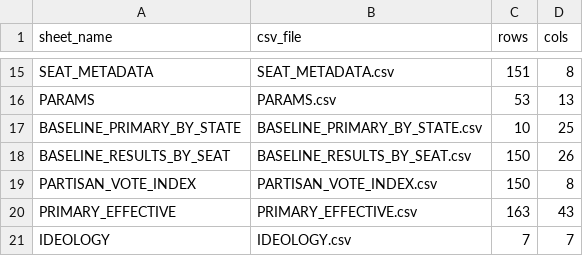
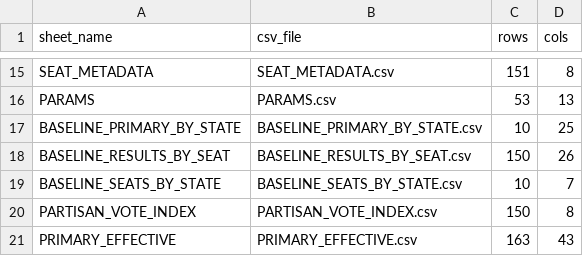
Before and after one commit to suandogg/federal-irv-model, a CSV file: data/raw/_manifest.csv, drawn as a sheet; only a part is shown, gaps mark what is left out; the shorter side is filled out with more unchanged rows.

Commit message:
Add state seat baselines to summaries

```diff
--- a/data/raw/_manifest.csv
+++ b/data/raw/_manifest.csv
@@ -18,2 +18,3 @@ BASELINE_PRIMARY_BY_STATE,BASELINE_PRIMARY_BY_STATE.csv,10,25
 BASELINE_RESULTS_BY_SEAT,BASELINE_RESULTS_BY_SEAT.csv,150,26
+BASELINE_SEATS_BY_STATE,BASELINE_SEATS_BY_STATE.csv,10,7
 PARTISAN_VOTE_INDEX,PARTISAN_VOTE_INDEX.csv,150,8
```
Also changed, not shown: 3 other files.
